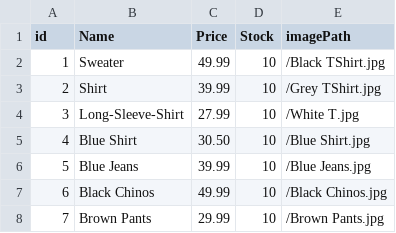
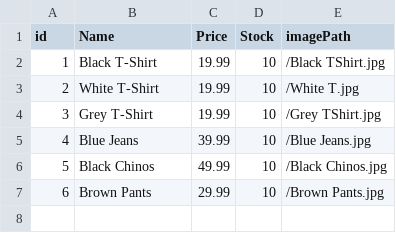
Before and after one commit to Arman-Abgaryan/380-EcommerceProject, a CSV file: data/Items.csv, drawn as a sheet; removed rows and columns are numbered as before the commit, all else as after; the diff names each change by its address in the sheet, - before the commit and + after, or states it on an @@ line.

Commit message:
Updated file

```diff
--- a/data/Items.csv
+++ b/data/Items.csv
-B2 (Name): Sweater
+B2 (Name): Black T-Shirt
-C2 (Price): 49.99
+C2 (Price): 19.99
+row 3: 2 | White T-Shirt | 19.99 | 10 | /White T.jpg
@@ column A (id) renumbered from row 4 down @@
-B4 (Name): Shirt
+B4 (Name): Grey T-Shirt
-C4 (Price): 39.99
+C4 (Price): 19.99
-row 4: 3 | Long-Sleeve-Shirt | 27.99 | 10 | /White T.jpg
-row 5: 4 | Blue Shirt | 30.50 | 10 | /Blue Shirt.jpg
```
